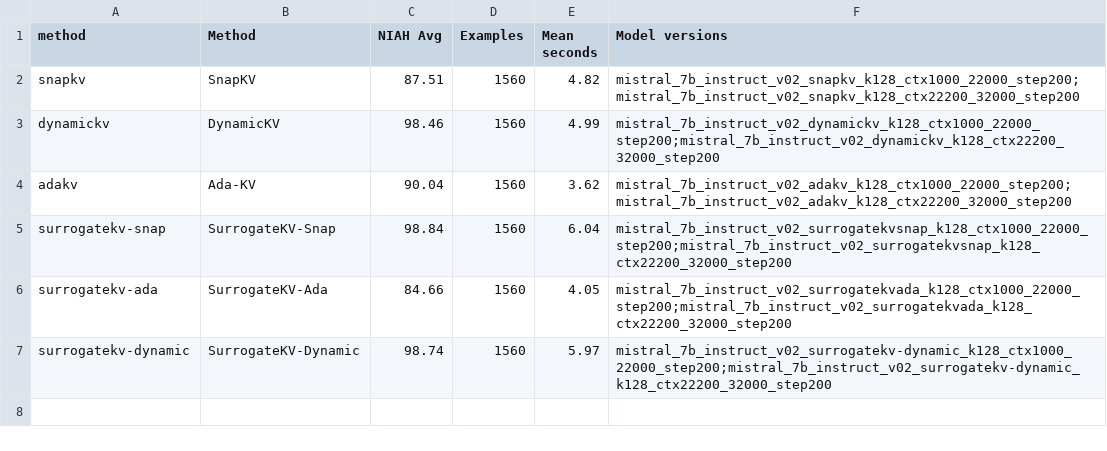
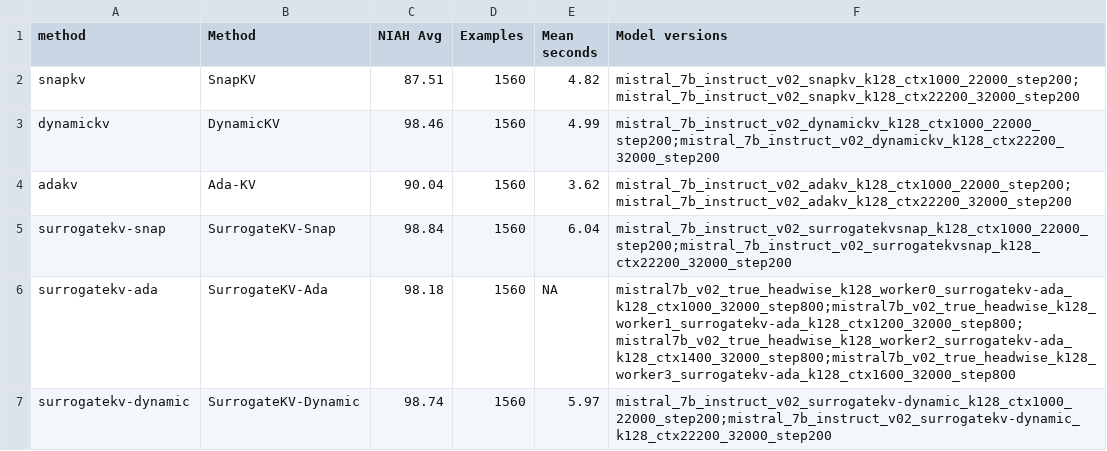
Before and after one commit to kimjunewon/SurrogateKV, a CSV file: data/niah/mistral_7b_instruct_v02/k128_ctx1000_32000_step200/niah_average_table.csv, drawn as a sheet.

```diff
--- a/data/niah/mistral_7b_instruct_v02/k128_ctx1000_32000_step200/niah_average_table.csv
+++ b/data/niah/mistral_7b_instruct_v02/k128_ctx1000_32000_step200/niah_average_table.csv
@@ -5,3 +5,3 @@ adakv,Ada-KV,90.04,1560,3.62,mistral_7b_instruct_v02_adakv_k128_ctx1000_22000_st
 surrogatekv-snap,SurrogateKV-Snap,98.84,1560,6.04,mistral_7b_instruct_v02_surrogatekvsnap_k128_ctx1000_22000_step200;mistral_7b_instruct_v02_surrogatekvsnap_k128_ctx22200_32000_step200
-surrogatekv-ada,SurrogateKV-Ada,84.66,1560,4.05,mistral_7b_instruct_v02_surrogatekvada_k128_ctx1000_22000_step200;mistral_7b_instruct_v02_surrogatekvada_k128_ctx22200_32000_step200
+surrogatekv-ada,SurrogateKV-Ada,98.18,1560,NA,mistral7b_v02_true_headwise_k128_worker0_surrogatekv-ada_k128_ctx1000_32000_step800;mistral7b_v02_true_headwise_k128_worker1_surrogatekv-ada_k128_ctx1200_32000_step800;mistral7b_v02_true_headwise_k128_worker2_surrogatekv-ada_k128_ctx1400_32000_step800;mistral7b_v02_true_headwise_k128_worker3_surrogatekv-ada_k128_ctx1600_32000_step800
 surrogatekv-dynamic,SurrogateKV-Dynamic,98.74,1560,5.97,mistral_7b_instruct_v02_surrogatekv-dynamic_k128_ctx1000_22000_step200;mistral_7b_instruct_v02_surrogatekv-dynamic_k128_ctx22200_32000_step200
```
Also changed, not shown: data/niah/mistral_7b_instruct_v02/k128_ctx1000_32000_step200/niah_heatmap_surrogatekv-ada.csv, 10 other files.
